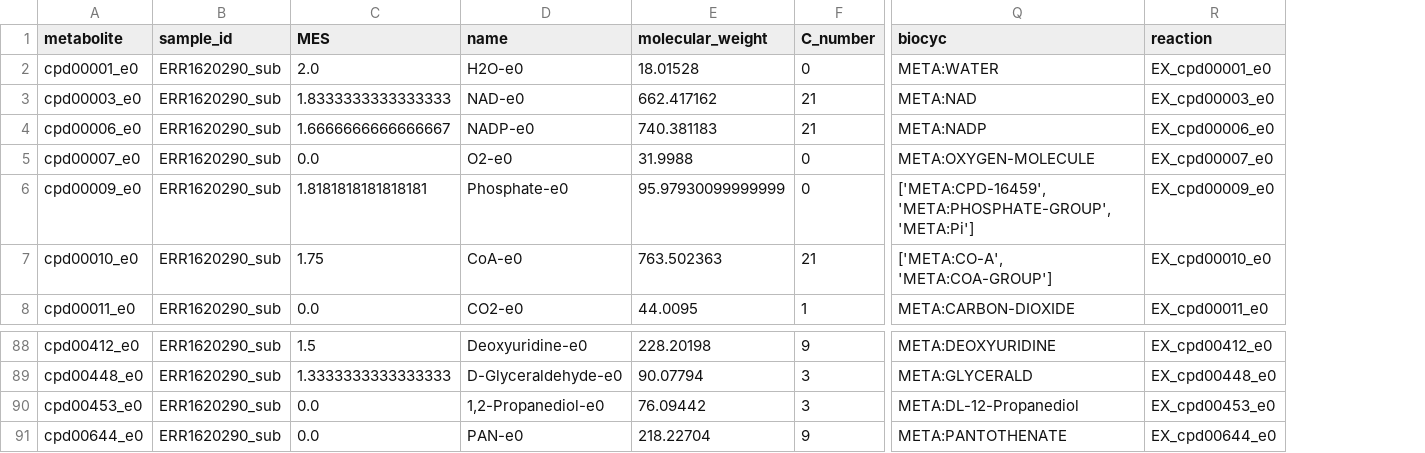
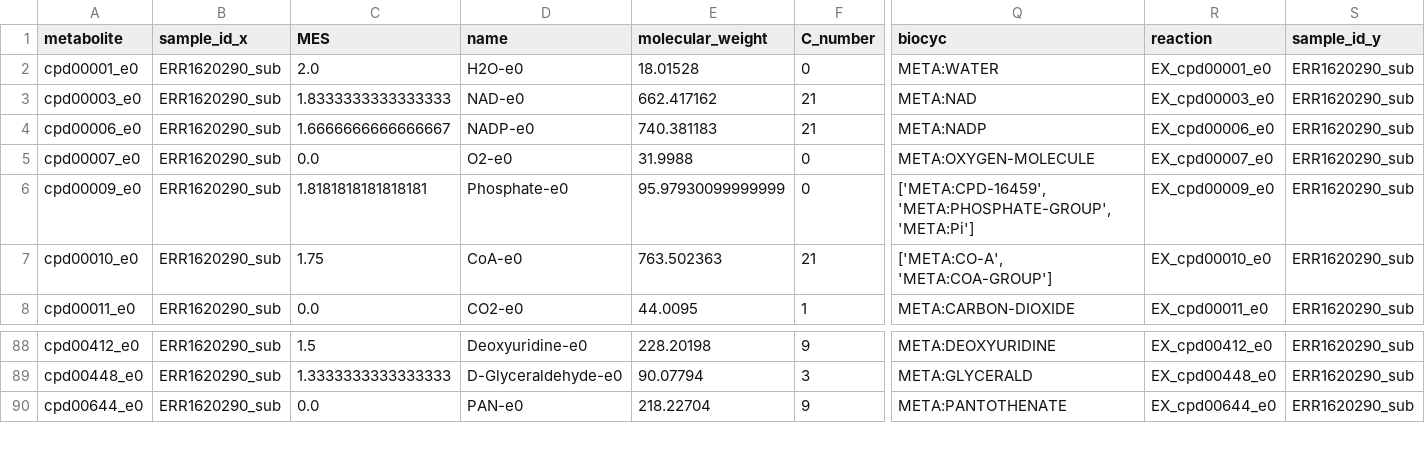
Before and after one commit to vrmarcelino/MetaModels_SummerSchool, a CSV file: Scale_Results/2_Exchanges/ERR1620290_sub_mes.csv, drawn as a sheet; only a part is shown, gaps mark what is left out; removed rows and columns are numbered as before the commit, all else as after; rows hold the shown columns only; the diff names each change by its address in the sheet, - before the commit and + after, or states it on an @@ line.

```diff
--- a/Scale_Results/2_Exchanges/ERR1620290_sub_mes.csv
+++ b/Scale_Results/2_Exchanges/ERR1620290_sub_mes.csv
+column S (sample_id_y), rows 2-8: all ERR1620290_sub; rows 88-90: all ERR1620290_sub
-B1: sample_id
+B1: sample_id_x
-row 90: cpd00453_e0 | ERR1620290_sub | 0.0 | 1,2-Propanediol-e0 | 76.09442 | 3 | META:DL-12-Propanediol | EX_cpd00453_e0
```
Also changed, not shown: Scale_Results/2_Exchanges/ERR1620286_sub_mes.csv, Scale_Results/2_Exchanges/ERR1620289_sub_mes.csv, 21 other files.
